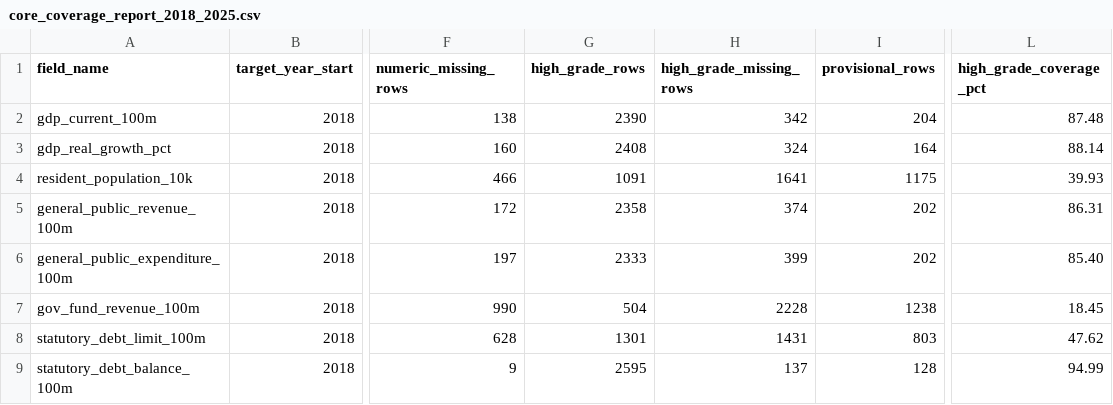
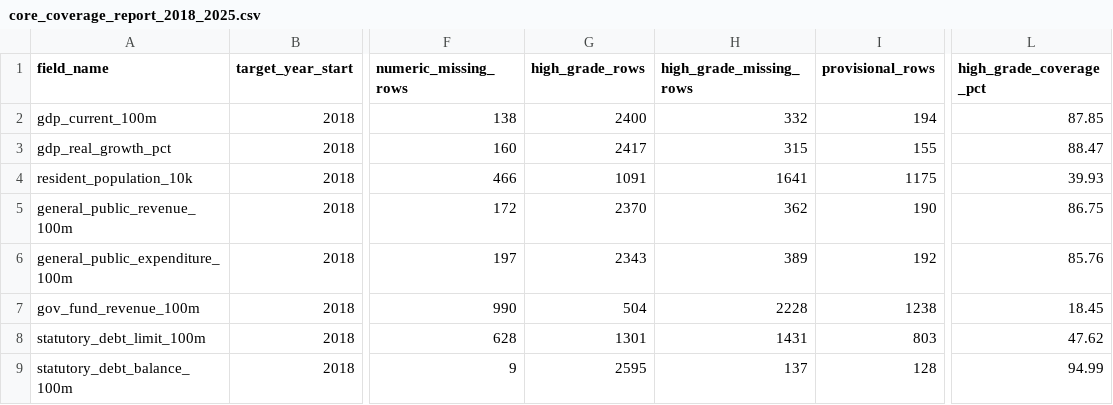
Before and after one commit to chenfei2008c/china-local-debt-atlas, a CSV file: outputs/national_prefecture_panel_2018_2026/core_coverage_report_2018_2025.csv, drawn as a sheet; only a part is shown, gaps mark what is left out; the diff names each change by its address in the sheet, - before the commit and + after, or states it on an @@ line.

Commit message:
data: archive 2021 city bulletin evidence

```diff
--- a/outputs/national_prefecture_panel_2018_2026/core_coverage_report_2018_2025.csv
+++ b/outputs/national_prefecture_panel_2018_2026/core_coverage_report_2018_2025.csv
-G2 (high_grade_rows): 2390
+G2 (high_grade_rows): 2400
-H2 (high_grade_missing_rows): 342
+H2 (high_grade_missing_rows): 332
-I2 (provisional_rows): 204
+I2 (provisional_rows): 194
-L2 (high_grade_coverage_pct): 87.48
+L2 (high_grade_coverage_pct): 87.85
-G3 (high_grade_rows): 2408
+G3 (high_grade_rows): 2417
-H3 (high_grade_missing_rows): 324
+H3 (high_grade_missing_rows): 315
-I3 (provisional_rows): 164
+I3 (provisional_rows): 155
-L3 (high_grade_coverage_pct): 88.14
+L3 (high_grade_coverage_pct): 88.47
-G5 (high_grade_rows): 2358
+G5 (high_grade_rows): 2370
-H5 (high_grade_missing_rows): 374
+H5 (high_grade_missing_rows): 362
-I5 (provisional_rows): 202
+I5 (provisional_rows): 190
-L5 (high_grade_coverage_pct): 86.31
+L5 (high_grade_coverage_pct): 86.75
-G6 (high_grade_rows): 2333
+G6 (high_grade_rows): 2343
-H6 (high_grade_missing_rows): 399
+H6 (high_grade_missing_rows): 389
-I6 (provisional_rows): 202
+I6 (provisional_rows): 192
-L6 (high_grade_coverage_pct): 85.40
+L6 (high_grade_coverage_pct): 85.76
```
Also changed, not shown: 10 other files.
